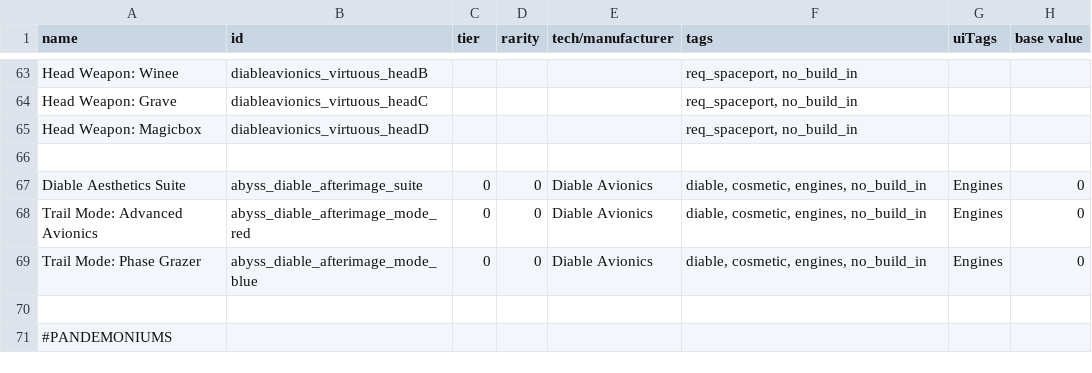
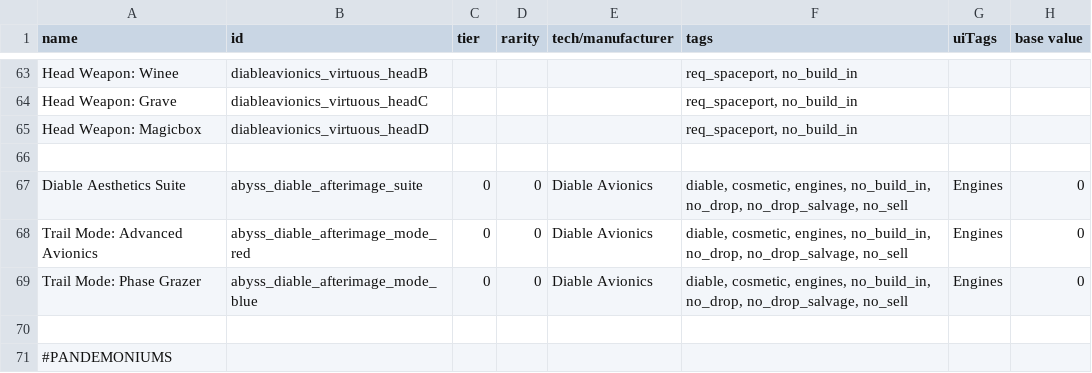
Before and after one commit to TIDAL88/diable_avionics_original_flavor, a CSV file: data/hullmods/hull_mods.csv, drawn as a sheet; only a part is shown, gaps mark what is left out; the diff names each change by its address in the sheet, - before the commit and + after, or states it on an @@ line.

```diff
--- a/data/hullmods/hull_mods.csv
+++ b/data/hullmods/hull_mods.csv
-F67:F69 (tags): …cosmetic, engines, no_build_in
+F67:F69 (tags): …cosmetic, engines, no_build_in, no_drop, no_drop_salvage, no_sell
```
Also changed, not shown: data/campaign/rules.csv, 36 other files.
